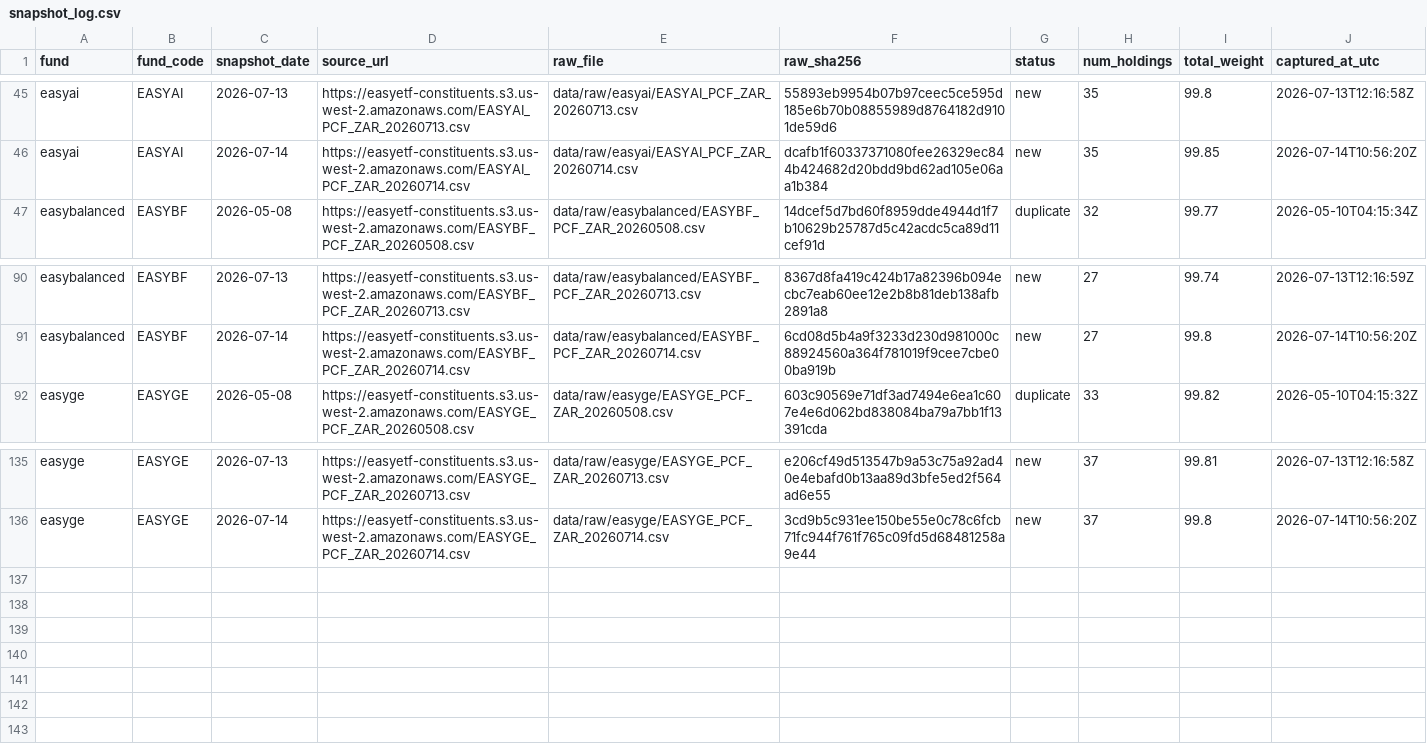
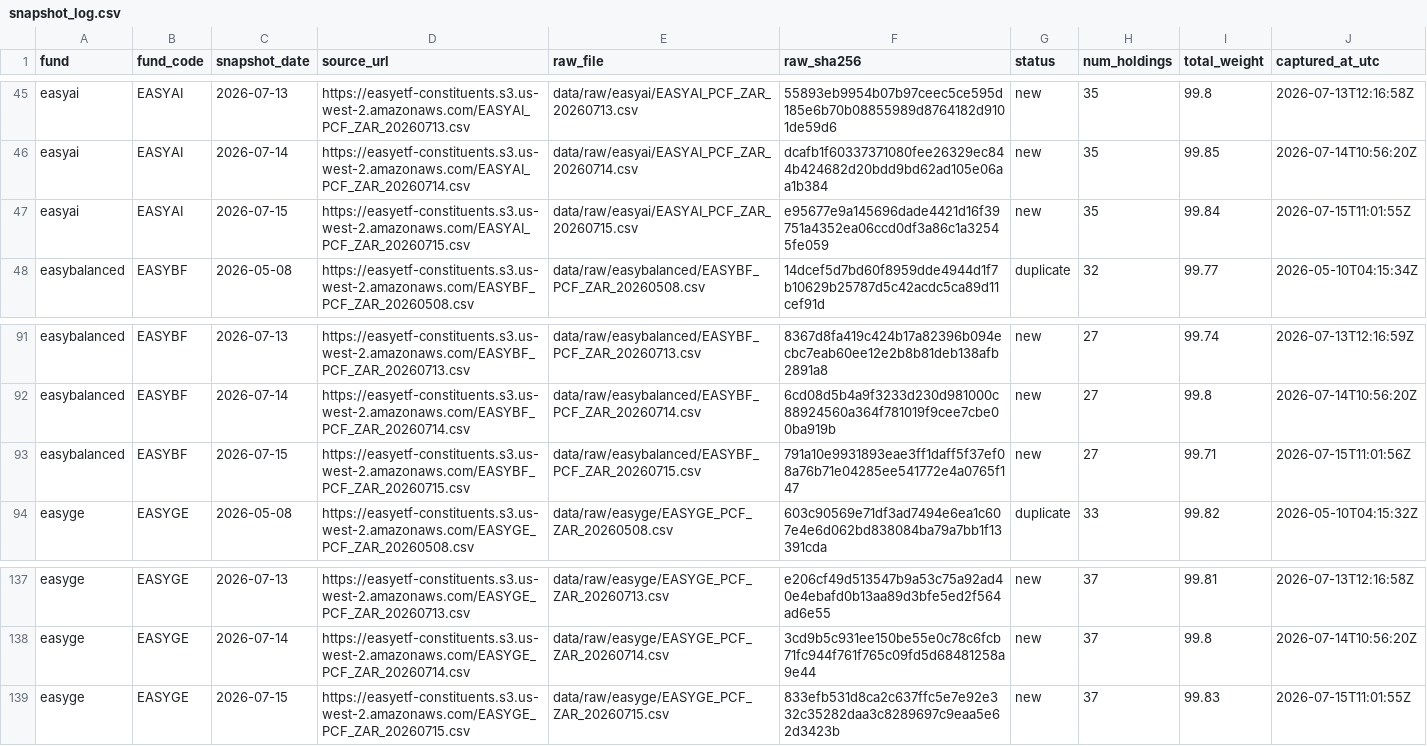
Before and after one commit to JonnIEnglish/easy-tracker, a CSV file: data/snapshot_log.csv, drawn as a sheet; only a part is shown, gaps mark what is left out; the diff names each change by its address in the sheet, - before the commit and + after, or states it on an @@ line.

```diff
--- a/data/snapshot_log.csv
+++ b/data/snapshot_log.csv
+row 47: easyai | EASYAI | 2026-07-15 | https://easyetf-constituents.s3.us-west-2.amazonaws.com/EASYAI_PCF_ZAR_20260715.csv | data/raw/easyai/EASYAI_PCF_ZAR_20260715.csv | e95677e9a145696dade4421d16f39751a4352ea06ccd0df3a86c1a32545fe059 | new | 35 | 99.84 | 2026-07-15T11:01:55Z
+row 93: easybalanced | EASYBF | 2026-07-15 | https://easyetf-constituents.s3.us-west-2.amazonaws.com/EASYBF_PCF_ZAR_20260715.csv | data/raw/easybalanced/EASYBF_PCF_ZAR_20260715.csv | 791a10e9931893eae3ff1daff5f37ef08a76b71e04285ee541772e4a0765f147 | new | 27 | 99.71 | 2026-07-15T11:01:56Z
+row 139: easyge | EASYGE | 2026-07-15 | https://easyetf-constituents.s3.us-west-2.amazonaws.com/EASYGE_PCF_ZAR_20260715.csv | data/raw/easyge/EASYGE_PCF_ZAR_20260715.csv | 833efb531d8ca2c637ffc5e7e92e332c35282daa3c8289697c9eaa5e62d3423b | new | 37 | 99.83 | 2026-07-15T11:01:55Z
```
Also changed, not shown: data/market_price_history.csv, data/nav_history.csv, 6 other files.
